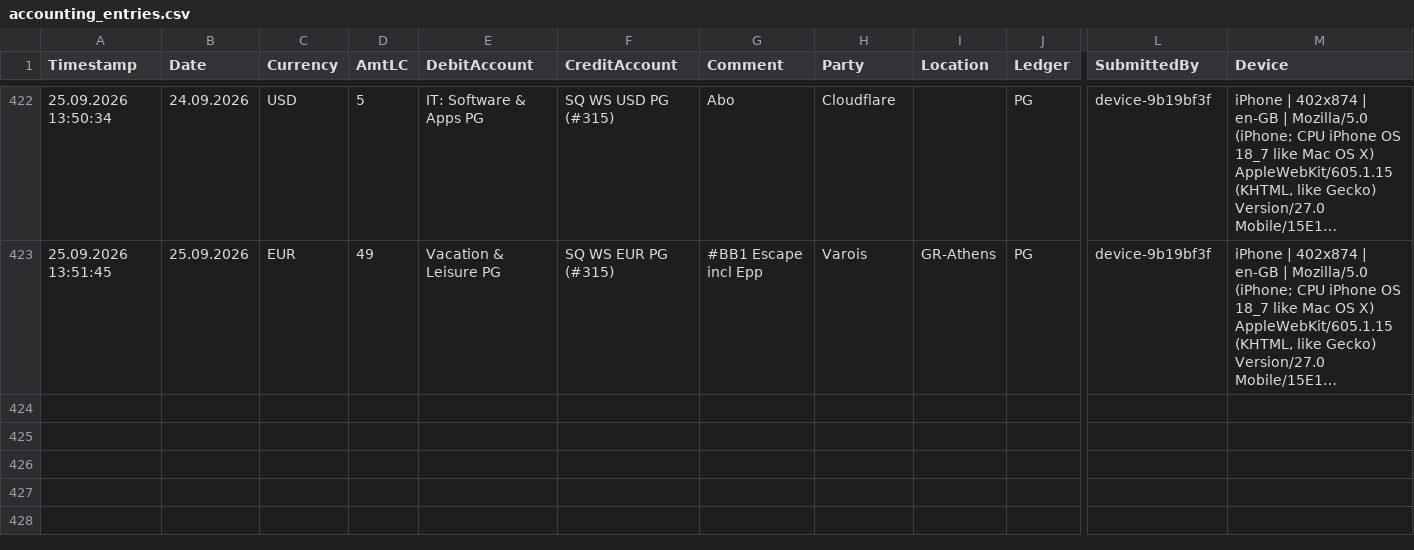
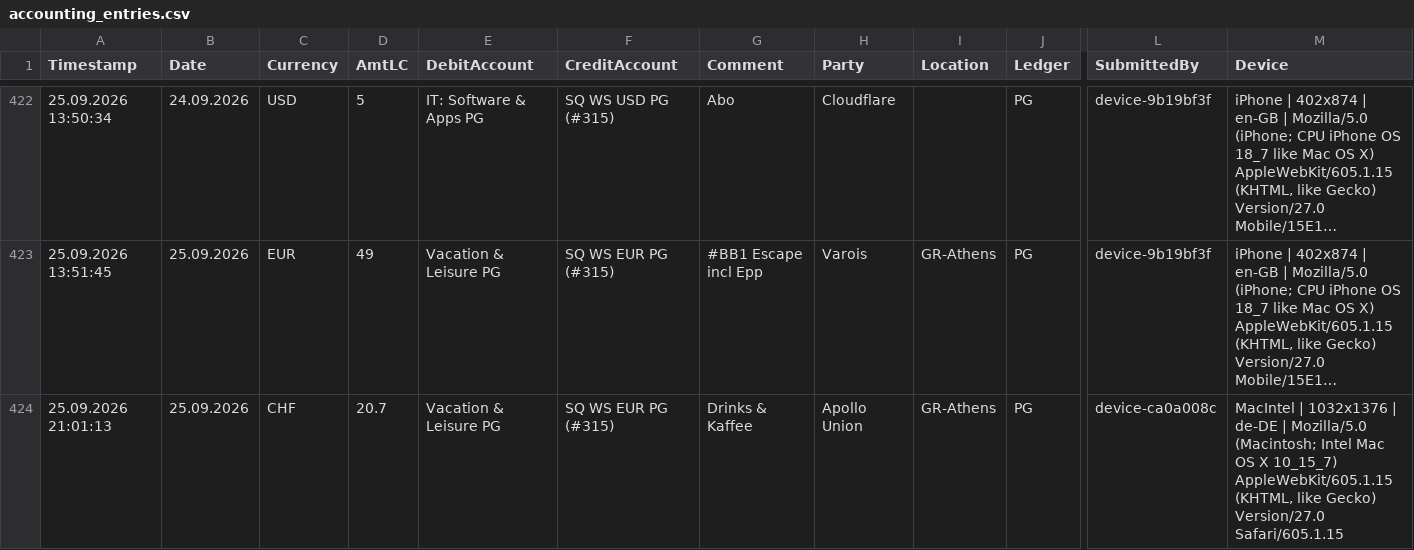
Before and after one commit to Munotstadt/accountingdatacollector, a CSV file: accounting_entries.csv, drawn as a sheet; only a part is shown, gaps mark what is left out; long unchanged cells end in …; rows hold the shown columns only; the diff names each change by its address in the sheet, - before the commit and + after, or states it on an @@ line.

Commit message:
Add ledger entry 25.09.2026 · Apollo Union · CHF 20.7

```diff
--- a/accounting_entries.csv
+++ b/accounting_entries.csv
+row 424: 25.09.2026 21:01:13 | 25.09.2026 | CHF | 20.7 | Vacation & Leisure PG | SQ WS EUR PG (#315) | Drinks & Kaffee | Apollo Union | GR-Athens | PG | device-ca0a008c | MacIntel | 1032x1376 | de-DE | Mozilla/5.0 (Macintosh; Intel Mac OS X 10_15_7) AppleWebKit/605.1.15 (KHTML, like Gecko) Version/27.0 Safari/605.1.15
```
